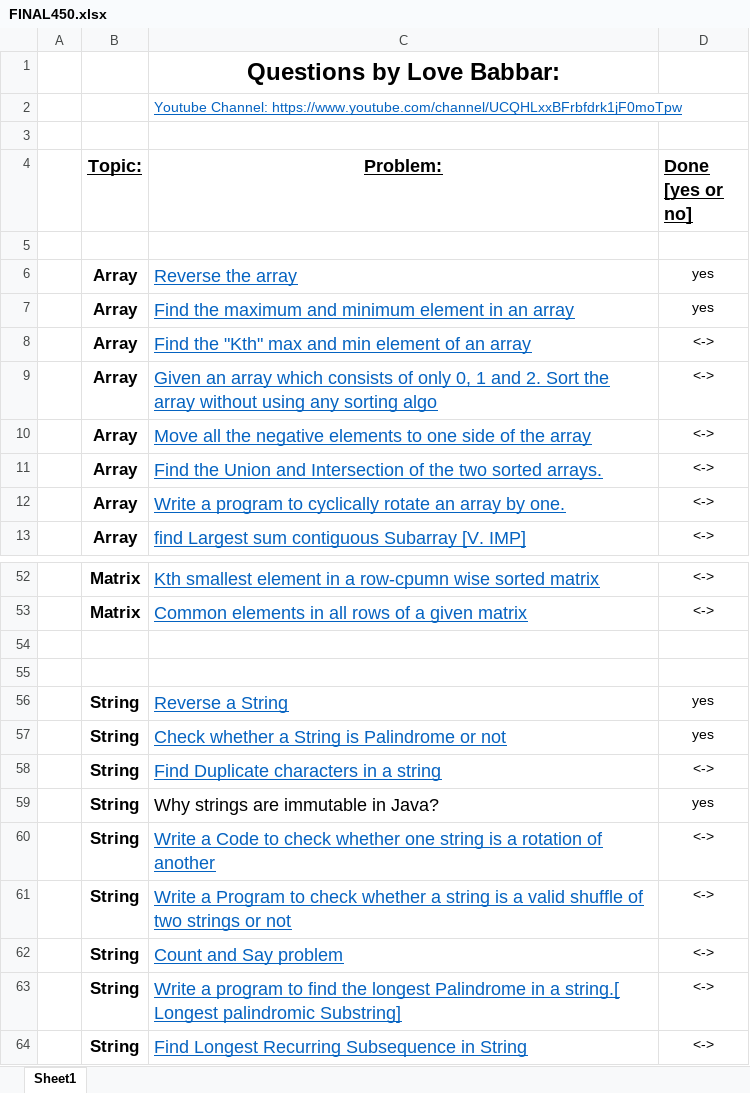
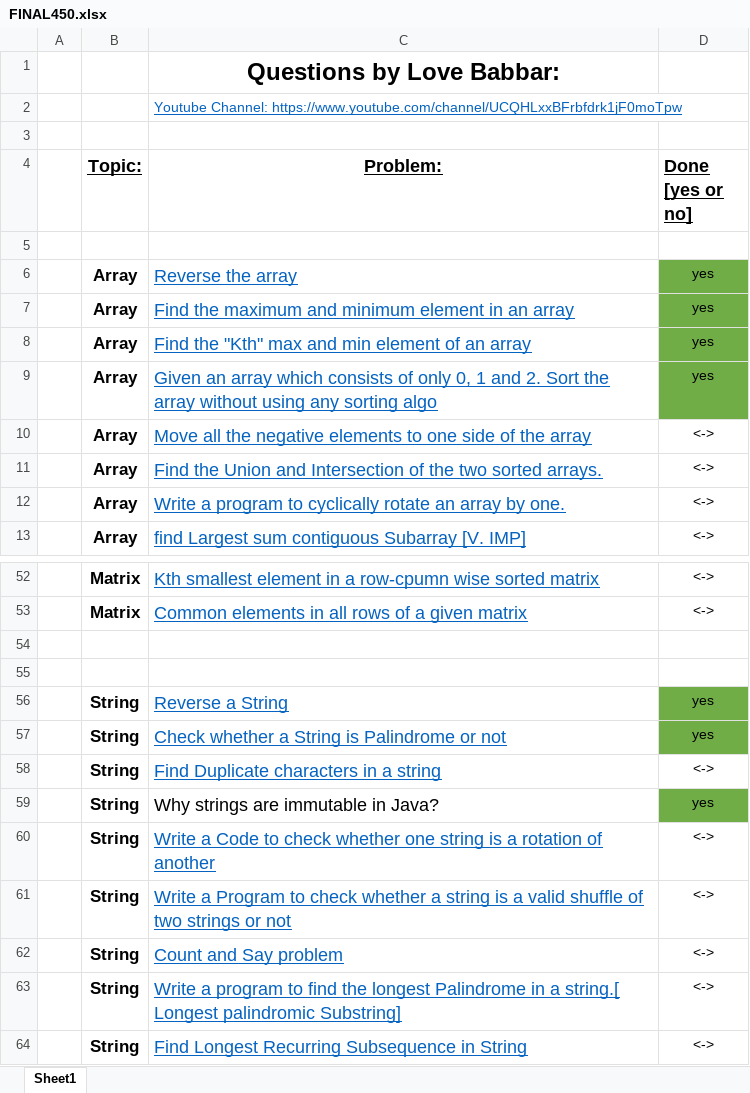
Before and after one commit to rstar24/playground, an Excel workbook: DSA/Sheet/FINAL450.xlsx, sheet Sheet1, drawn as a sheet; only a part is shown, gaps mark what is left out; values as stored, in another font and other column widths than the file's, no borders; the diff names each change by its address in the sheet, - before the commit and + after, or states it on an @@ line.

```diff
--- a/DSA/Sheet/FINAL450.xlsx (sheet Sheet1)
+++ b/DSA/Sheet/FINAL450.xlsx (sheet Sheet1)
-D6:D9 fill: none
+D6:D9 fill: #70AD47
-D8:D9 (Done [yes or no]): <->
+D8:D9 (Done [yes or no]): yes
-D56:D57 fill: none
+D56:D57 fill: #70AD47
-D59 fill: none
+D59 fill: #70AD47
```
Also changed, not shown: 21 other files.
